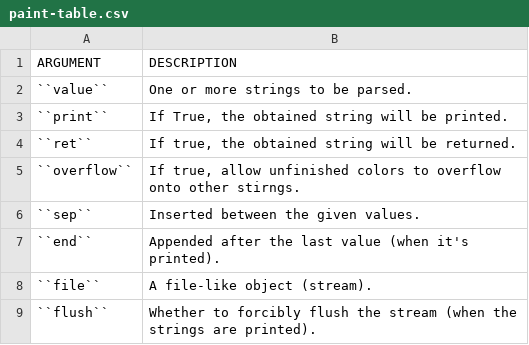
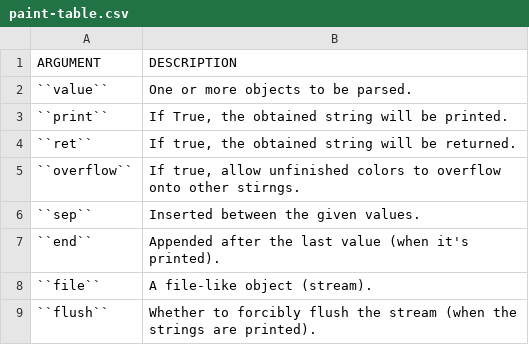
Before and after one commit to tobimd/colorparse, a CSV file: docs/source/paint-table.csv, drawn as a sheet.

```diff
--- a/docs/source/paint-table.csv
+++ b/docs/source/paint-table.csv
@@ -1,3 +1,3 @@
 "ARGUMENT", "DESCRIPTION"
-"``value``", "One or more strings to be parsed."
+"``value``", "One or more objects to be parsed."
 "``print``", "If True, the obtained string will be printed."
```
Also changed, not shown: 38 other files.
